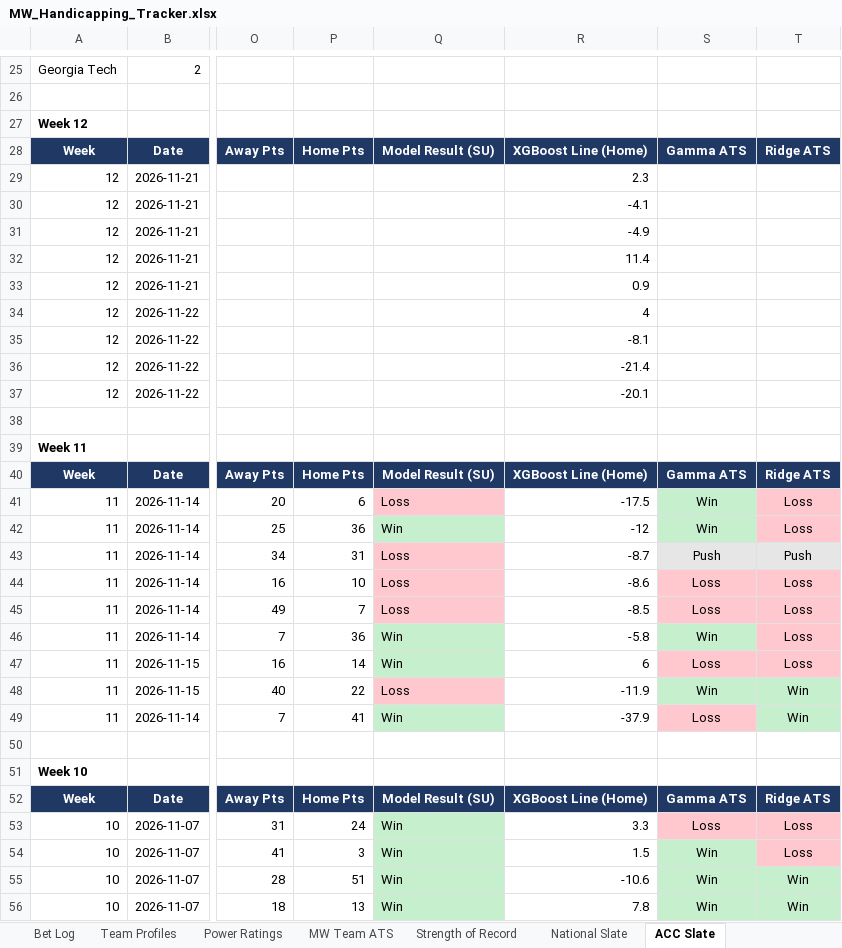
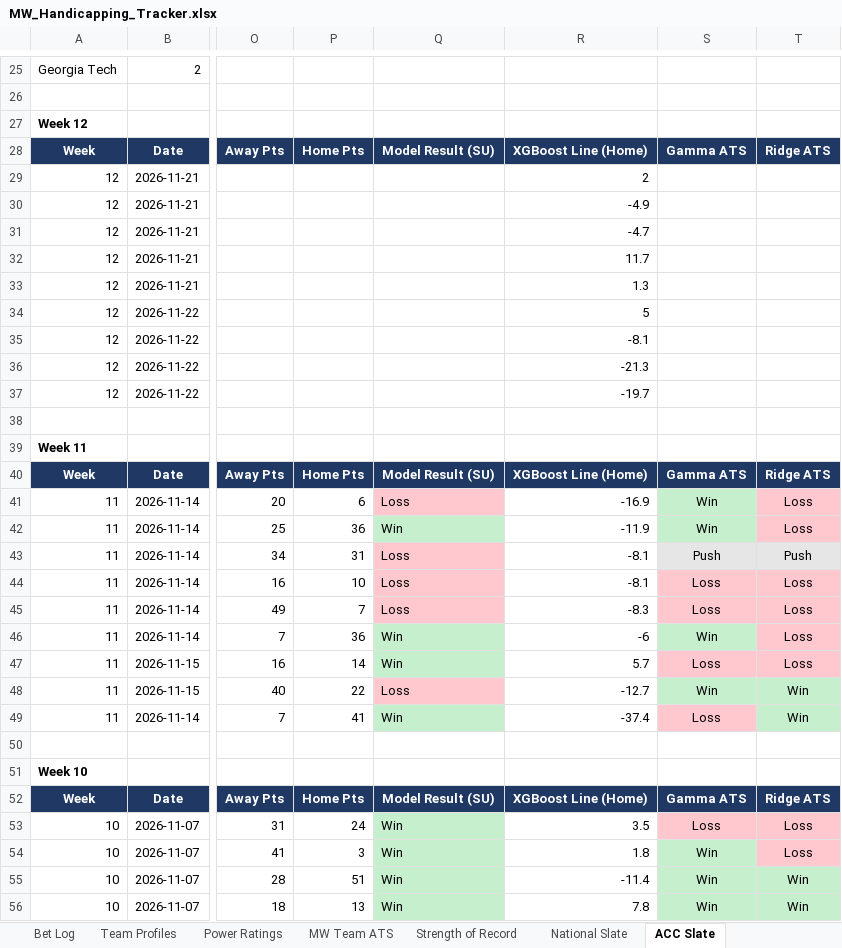
Before and after one commit to colea223/mdubcapping, an Excel workbook: excel/MW_Handicapping_Tracker.xlsx, sheet ACC Slate, drawn as a sheet; only a part is shown, gaps mark what is left out; values as stored, in another font and other column widths than the file's, no borders; the diff covers the shown part only; the diff names each change by its address in the sheet, - before the commit and + after, or states it on an @@ line.

```diff
--- a/excel/MW_Handicapping_Tracker.xlsx (sheet ACC Slate)
+++ b/excel/MW_Handicapping_Tracker.xlsx (sheet ACC Slate)
-R29: 2.3
+R29: 2
-R30: -4.1
+R30: -4.9
-R31: -4.9
+R31: -4.7
-R32: 11.4
+R32: 11.7
-R33: 0.9
+R33: 1.3
-R34: 4
+R34: 5
-R36: -21.4
+R36: -21.3
-R37: -20.1
+R37: -19.7
-R41: -17.5
+R41: -16.9
-R42: -12
+R42: -11.9
-R43: -8.7
+R43: -8.1
-R44: -8.6
+R44: -8.1
-R45: -8.5
+R45: -8.3
-R46: -5.8
+R46: -6
-R47: 6
+R47: 5.7
-R48: -11.9
+R48: -12.7
-R49: -37.9
+R49: -37.4
-R53: 3.3
+R53: 3.5
-R54: 1.5
+R54: 1.8
-R55: -10.6
+R55: -11.4
```
Also changed, not shown: 49 edited cells and cell formats elsewhere in this sheet, sheet National Slate, sheet Big Ten Slate, sheet SEC Slate, sheet Big 12 Slate, sheet Sun Belt Slate, sheet American Athletic Slate, 5 more sheets, 14 other files.
